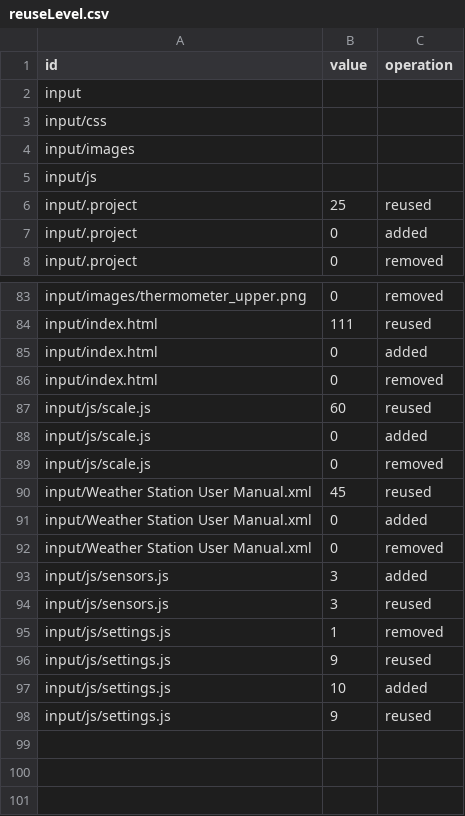
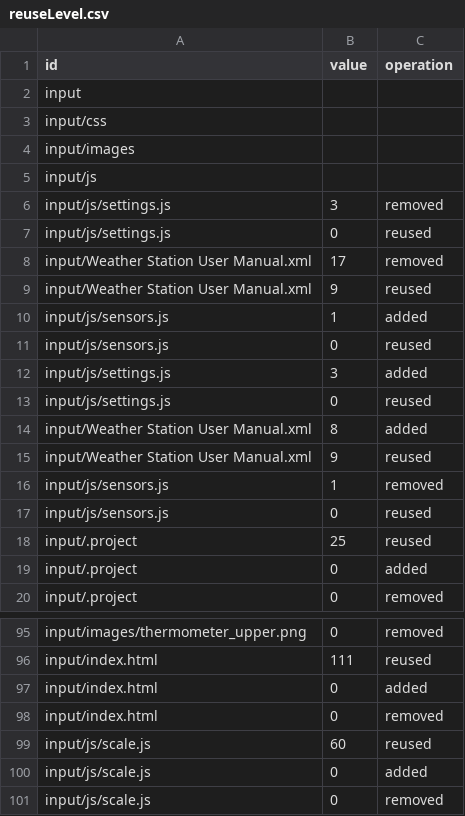
Before and after one commit to letimome/CustomDiff, a CSV file: src/main/resources/static/reuseLevel.csv (was src/main/resources/public/reuseLevel.csv), drawn as a sheet; only a part is shown, gaps mark what is left out; removed rows and columns are numbered as before the commit, all else as after; the diff names each change by its address in the sheet, - before the commit and + after, or states it on an @@ line.

```diff
--- a/src/main/resources/public/reuseLevel.csv
+++ b/src/main/resources/static/reuseLevel.csv
+row 6: input/js/settings.js | 3 | removed
+row 7: input/js/settings.js | 0 | reused
+row 8: input/Weather Station User Manual.xml | 17 | removed
+row 9: input/Weather Station User Manual.xml | 9 | reused
+row 10: input/js/sensors.js | 1 | added
+row 11: input/js/sensors.js | 0 | reused
+row 12: input/js/settings.js | 3 | added
+row 13: input/js/settings.js | 0 | reused
+row 14: input/Weather Station User Manual.xml | 8 | added
+row 15: input/Weather Station User Manual.xml | 9 | reused
+row 16: input/js/sensors.js | 1 | removed
+row 17: input/js/sensors.js | 0 | reused
-row 90: input/Weather Station User Manual.xml | 45 | reused
-row 91: input/Weather Station User Manual.xml | 0 | added
-row 92: input/Weather Station User Manual.xml | 0 | removed
-row 93: input/js/sensors.js | 3 | added
-row 94: input/js/sensors.js | 3 | reused
-row 95: input/js/settings.js | 1 | removed
-row 96: input/js/settings.js | 9 | reused
-row 97: input/js/settings.js | 10 | added
-row 98: input/js/settings.js | 9 | reused
```
Also changed, not shown: src/main/resources/templates/reuseLevel.csv, 23 other files.
